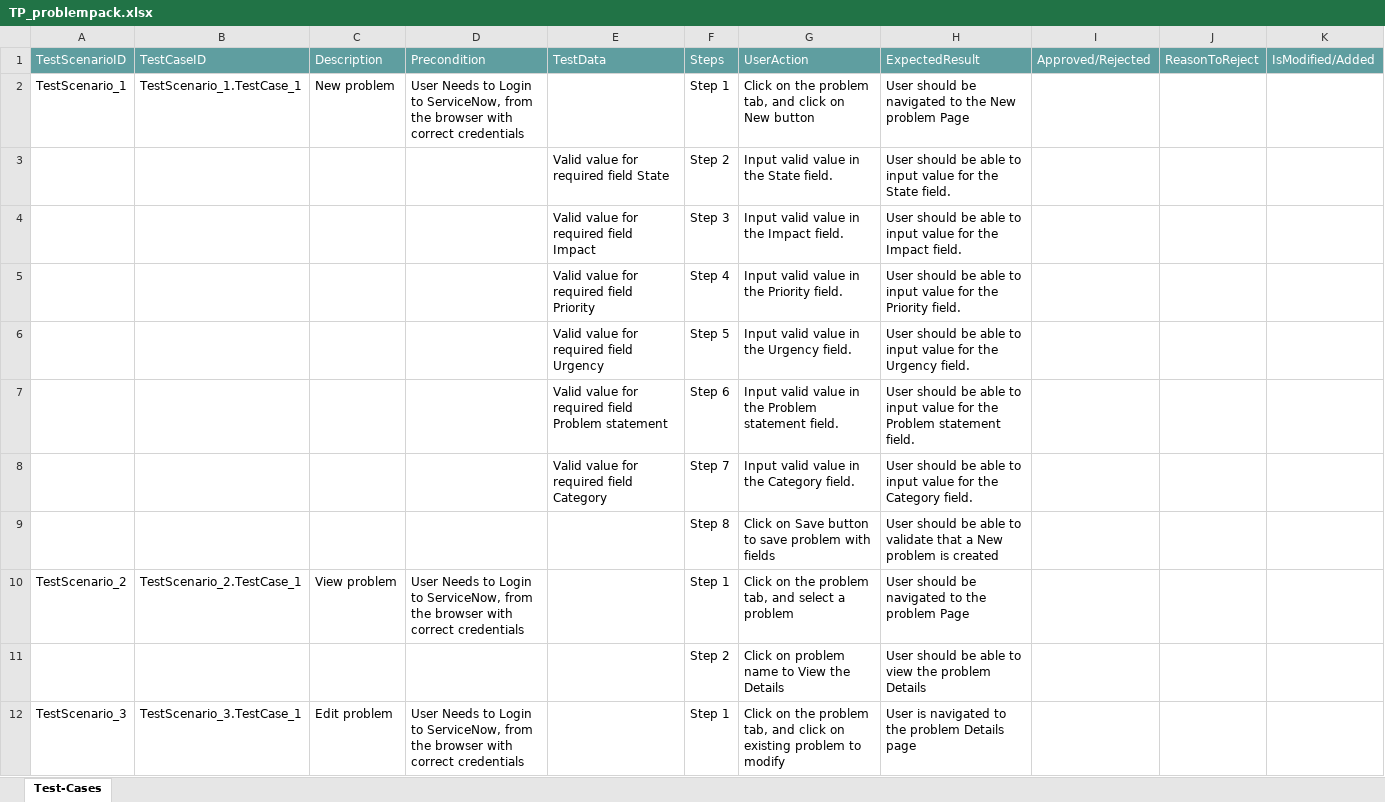
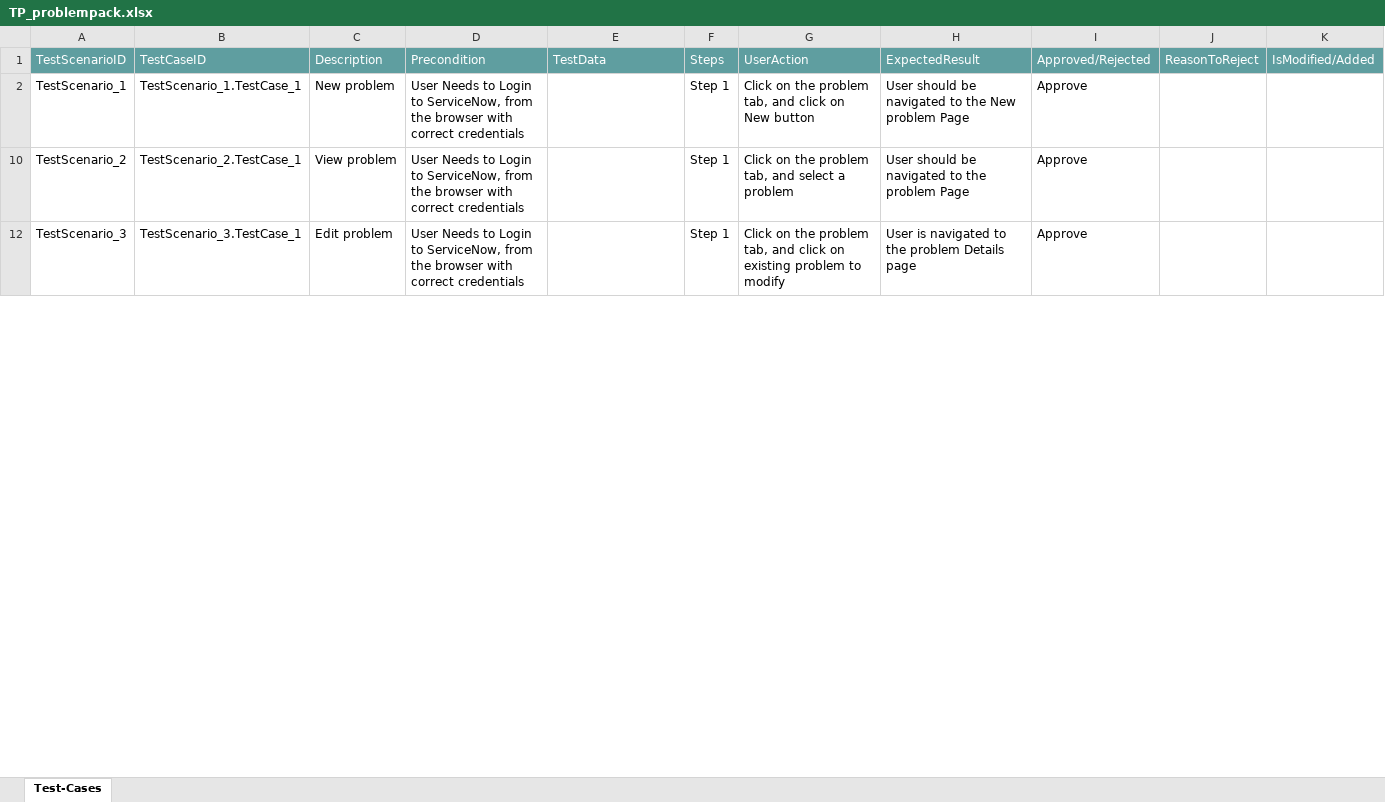
Before and after one commit to ShaikMohamedIrfan/finaltest, an Excel workbook: TP_problempack.xlsx, sheet Test-Cases, drawn as a sheet; only a part is shown; values as stored, in another font and other column widths than the file's, no borders; table styles not drawn; the diff covers the shown part only; the diff names each change by its address in the sheet, - before the commit and + after, or states it on an @@ line.

Commit message:
Add files via upload

```diff
--- a/TP_problempack.xlsx (sheet Test-Cases)
+++ b/TP_problempack.xlsx (sheet Test-Cases)
-I2: (empty)
+I2: Approve
@@ row 3 hidden:  |  |  |  | Valid value for required field State | Step 2 | Input valid value in the State field. | User should be able to input value for the State field. @@
@@ row 4 hidden:  |  |  |  | Valid value for required field Impact | Step 3 | Input valid value in the Impact field. | User should be able to input value for the Impact field. @@
@@ row 5 hidden:  |  |  |  | Valid value for required field Priority | Step 4 | Input valid value in the Priority field. | User should be able to input value for the Priority field. @@
@@ row 6 hidden:  |  |  |  | Valid value for required field Urgency | Step 5 | Input valid value in the Urgency field. | User should be able to input value for the Urgency field. @@
@@ row 7 hidden:  |  |  |  | Valid value for required field Problem statement | Step 6 | Input valid value in the Problem statement field. | User should be able to input value for the Problem statement field. @@
@@ row 8 hidden:  |  |  |  | Valid value for required field Category | Step 7 | Input valid value in the Category field. | User should be able to input value for the Category field. @@
@@ row 9 hidden:  |  |  |  |  | Step 8 | Click on Save button to save problem with fields | User should be able to validate that a New problem is created @@
-I10: (empty)
+I10: Approve
@@ row 11 hidden:  |  |  |  |  | Step 2 | Click on problem name to View the Details | User should be able to view the problem Details @@
-I12: (empty)
+I12: Approve
```
Also changed, not shown: 9 hidden or unhidden rows and 1 edited cell elsewhere in this sheet.
